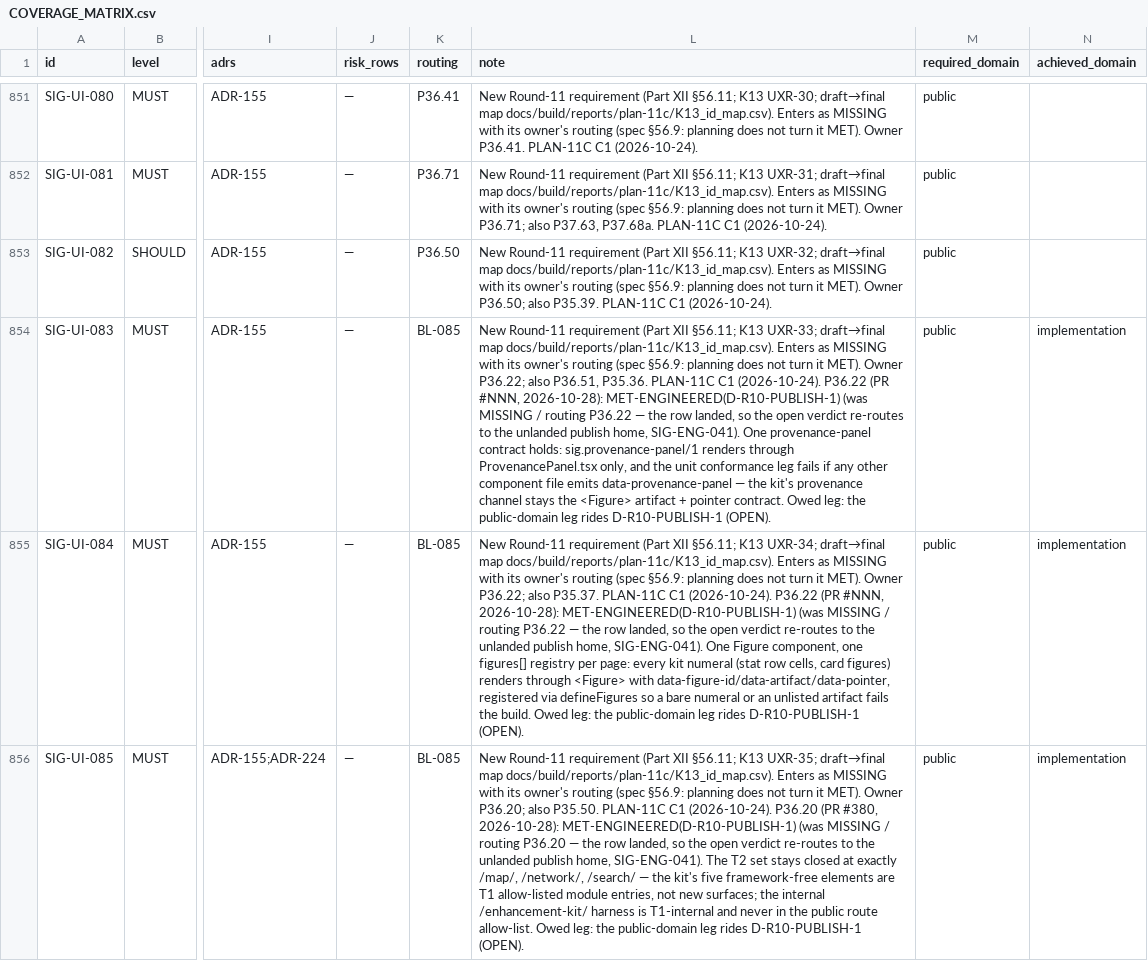
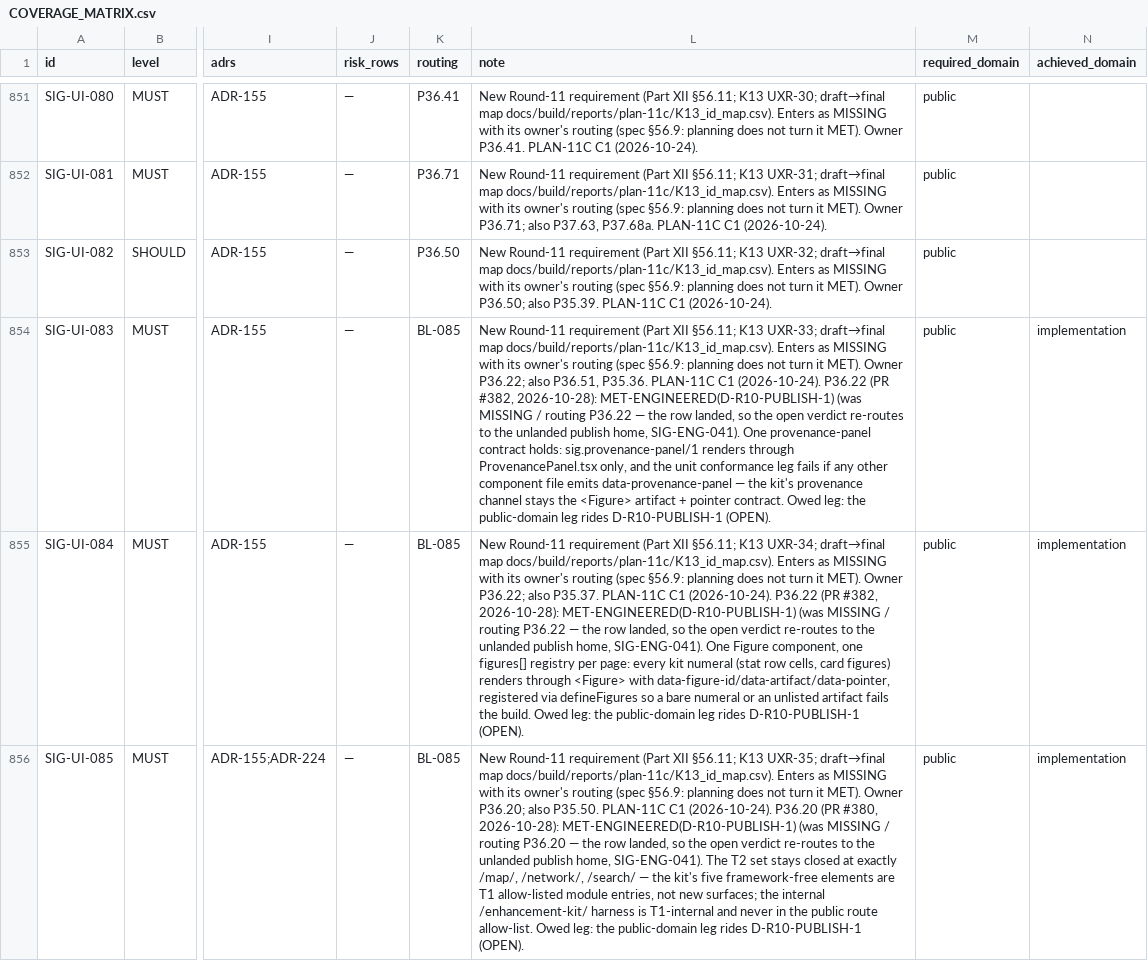
Before and after one commit to SteveVitali/Eleutheria, a CSV file: docs/build/COVERAGE_MATRIX.csv, drawn as a sheet; only a part is shown, gaps mark what is left out; the diff covers the shown part only; the diff names each change by its address in the sheet, - before the commit and + after, or states it on an @@ line.

```diff
--- a/docs/build/COVERAGE_MATRIX.csv
+++ b/docs/build/COVERAGE_MATRIX.csv
-L854 (note): …P36.22 (PR #NNN, 2026-10-28): MET-ENGINEERED(D-R10-PUBLISH-1)…
+L854 (note): …P36.22 (PR #382, 2026-10-28): MET-ENGINEERED(D-R10-PUBLISH-1)…
-L855 (note): …P36.22 (PR #NNN, 2026-10-28): MET-ENGINEERED(D-R10-PUBLISH-1)…
+L855 (note): …P36.22 (PR #382, 2026-10-28): MET-ENGINEERED(D-R10-PUBLISH-1)…
```
Also changed, not shown: 3 edited cells elsewhere in this file, 9 other files.
